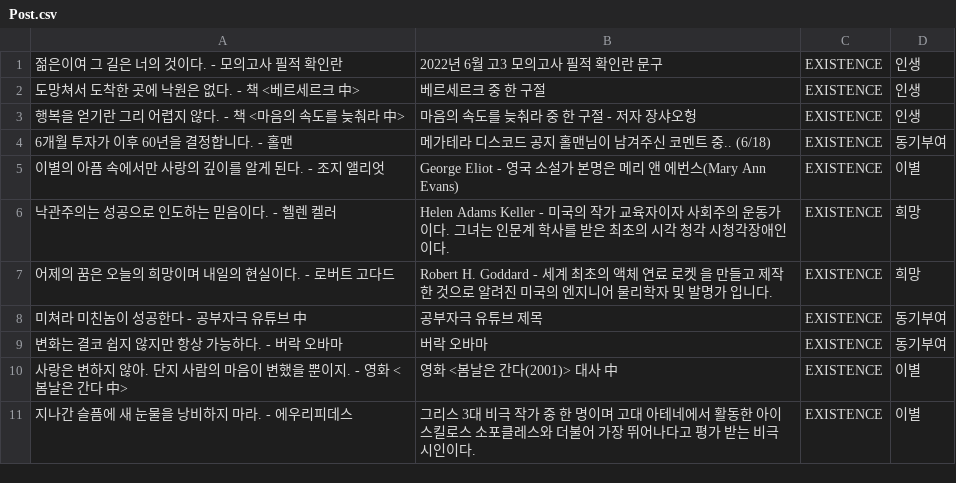
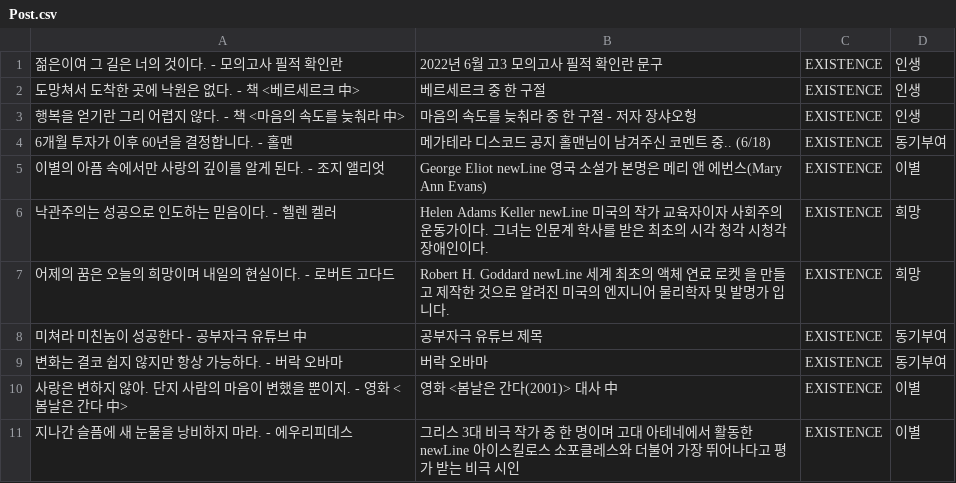
Before and after one commit to 1mptera/web-01-project01-seungjjun, a CSV file: Post.csv, drawn as a sheet.

```diff
--- a/Post.csv
+++ b/Post.csv
@@ -4,5 +4,5 @@
 "6개월 투자가 이후 60년을 결정합니다." - 홀맨,메가테라 디스코드 공지 홀맨님이 남겨주신 코멘트 중.. (6/18),EXISTENCE,동기부여
-"이별의 아픔 속에서만 사랑의 깊이를 알게 된다." - 조지 앨리엇,George Eliot - 영국 소설가 본명은 메리 앤 에번스(Mary Ann Evans),EXISTENCE,이별
-"낙관주의는 성공으로 인도하는 믿음이다." - 헬렌 켈러,Helen Adams Keller - 미국의 작가 교육자이자 사회주의 운동가이다. 그녀는 인문계 학사를 받은 최초의 시각 청각 시청각장애인이다.,EXISTENCE,희망
-"어제의 꿈은 오늘의 희망이며 내일의 현실이다." - 로버트 고다드,Robert H. Goddard - 세계 최초의 액체 연료 로켓 을 만들고 제작한 것으로 알려진 미국의 엔지니어 물리학자 및 발명가 입니다.,EXISTENCE,희망
+"이별의 아픔 속에서만 사랑의 깊이를 알게 된다." - 조지 앨리엇,George Eliot newLine 영국 소설가 본명은 메리 앤 에번스(Mary Ann Evans),EXISTENCE,이별
+"낙관주의는 성공으로 인도하는 믿음이다." - 헬렌 켈러,Helen Adams Keller newLine 미국의 작가 교육자이자 사회주의 운동가이다. 그녀는 인문계 학사를 받은 최초의 시각 청각 시청각장애인이다.,EXISTENCE,희망
+"어제의 꿈은 오늘의 희망이며 내일의 현실이다." - 로버트 고다드,Robert H. Goddard newLine 세계 최초의 액체 연료 로켓 을 만들고 제작한 것으로 알려진 미국의 엔지니어 물리학자 및 발명가 입니다.,EXISTENCE,희망
 "미쳐라 미친놈이 성공한다" - 공부자극 유튜브 中,공부자극 유튜브 제목,EXISTENCE,동기부여
@@ -10,2 +10,2 @@
 "사랑은 변하지 않아. 단지 사람의 마음이 변했을 뿐이지." - 영화 <봄날은 간다 中>,영화 <봄날은 간다(2001)> 대사 中,EXISTENCE,이별
-"지나간 슬픔에 새 눈물을 낭비하지 마라." - 에우리피데스, 그리스 3대 비극 작가 중 한 명이며 고대 아테네에서 활동한 아이스킬로스 소포클레스와 더불어 가장 뛰어나다고 평가 받는 비극 시인이다.,EXISTENCE,이별
+"지나간 슬픔에 새 눈물을 낭비하지 마라." - 에우리피데스, 그리스 3대 비극 작가 중 한 명이며 고대 아테네에서 활동한 newLine 아이스킬로스 소포클레스와 더불어 가장 뛰어나다고 평가 받는 비극 시인,EXISTENCE,이별
```
Also changed, not shown: Book.csv, 6 other files.
